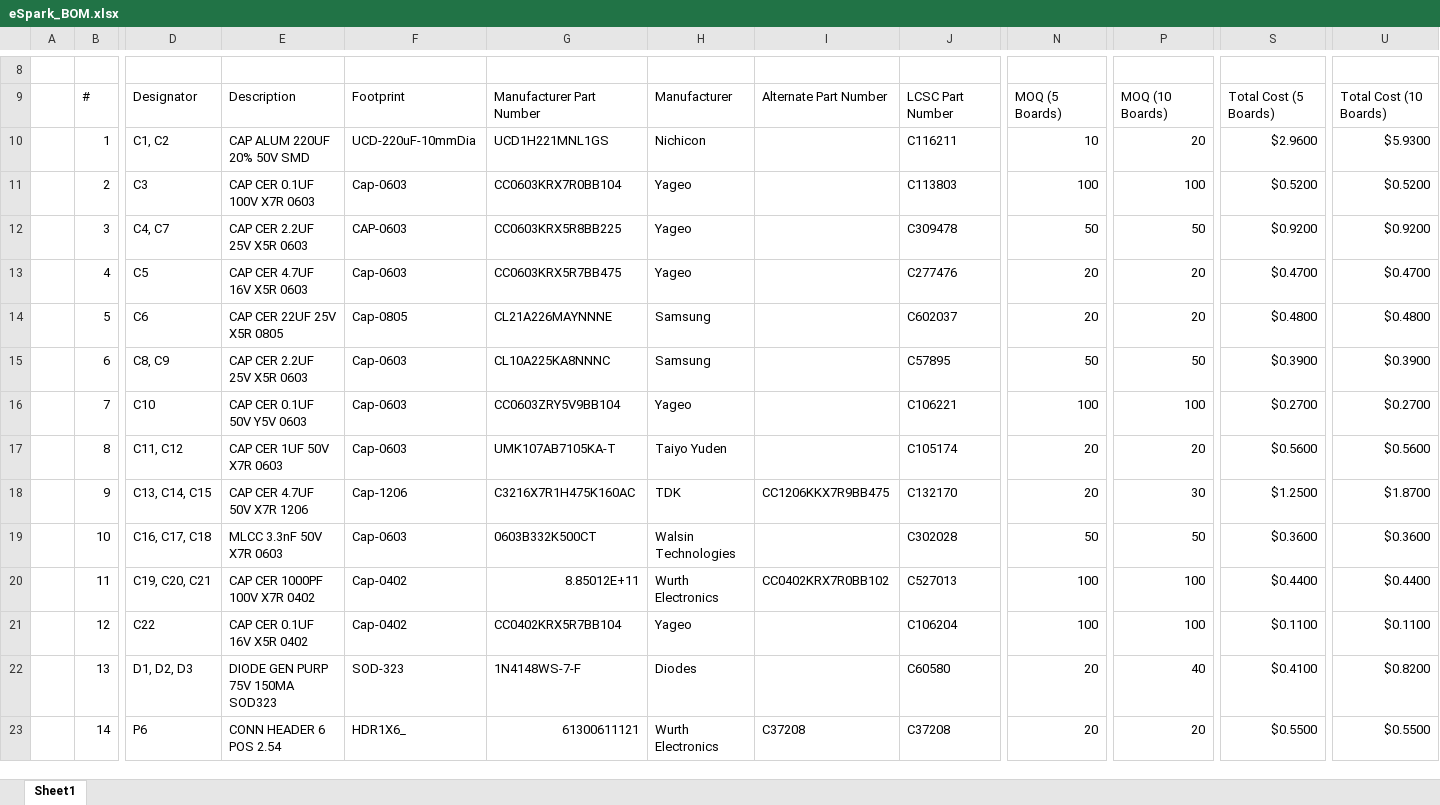
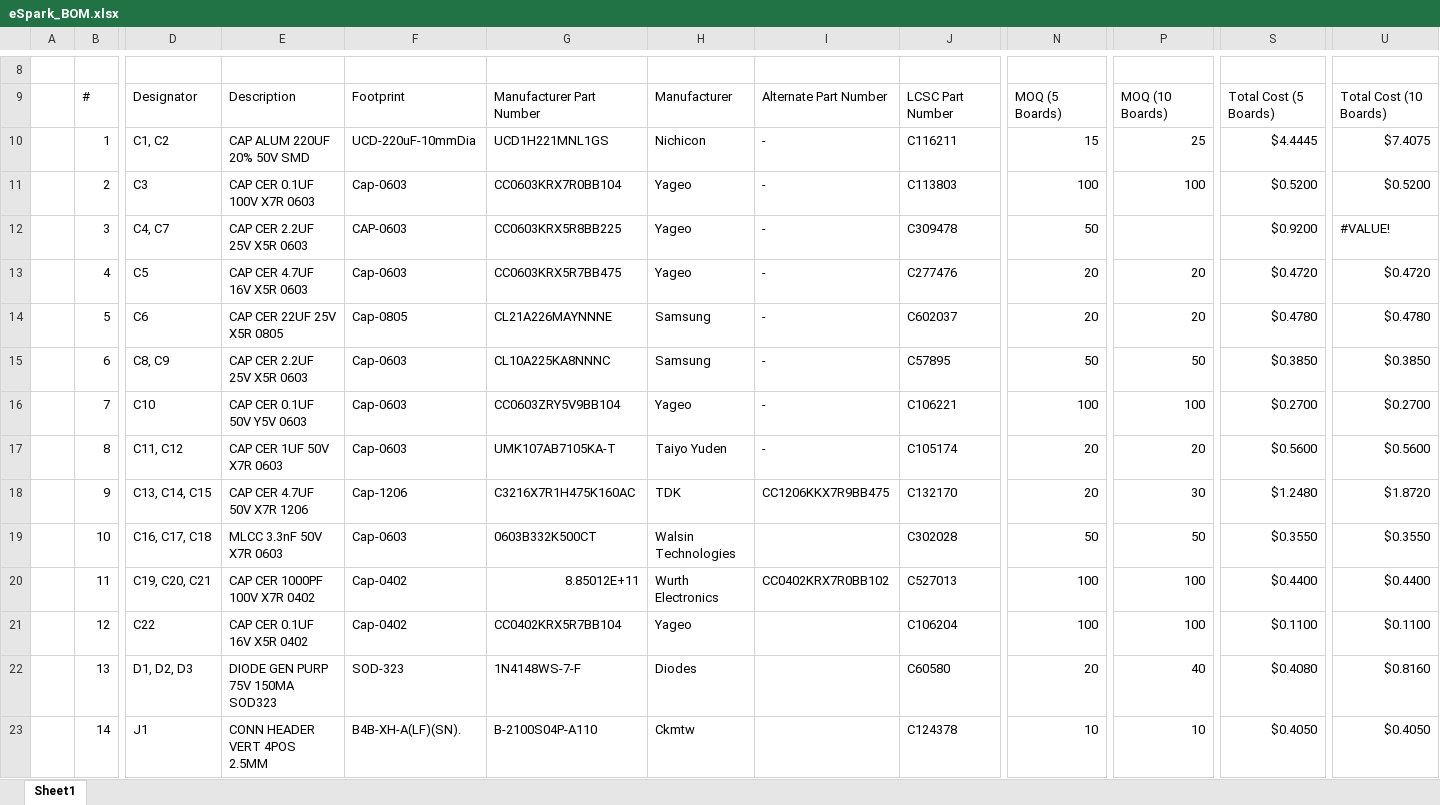
Before and after one commit to eSpark-Consulting-Group/mahmood-ptzkeyboard, an Excel workbook: Deliverables/BOM/PAC5527/eSpark_BOM.xlsx, sheet Sheet1, drawn as a sheet; only a part is shown, gaps mark what is left out; values as stored, in another font and other column widths than the file's, no cell formats; charts and pictures not drawn; the diff covers the shown part only; the diff names each change by its address in the sheet, - before the commit and + after, or states it on an @@ line.

Commit message:
#34 In progress

```diff
--- a/Deliverables/BOM/PAC5527/eSpark_BOM.xlsx (sheet Sheet1)
+++ b/Deliverables/BOM/PAC5527/eSpark_BOM.xlsx (sheet Sheet1)
-I10:I17: (empty)
+I10:I17: -
-N10: 10
+N10: 15
-P10: 20
+P10: 25
-S10: $2.9600
+S10: $4.4445
-U10: $5.9300
+U10: $7.4075
-P12: 50
+P12: (empty)
-U12: $0.9200
+U12: #VALUE!
-S13: $0.4700
+S13: $0.4720
-U13: $0.4700
+U13: $0.4720
-S14: $0.4800
+S14: $0.4780
-U14: $0.4800
+U14: $0.4780
-S15: $0.3900
+S15: $0.3850
-U15: $0.3900
+U15: $0.3850
-S18: $1.2500
+S18: $1.2480
-U18: $1.8700
+U18: $1.8720
-S19: $0.3600
+S19: $0.3550
-U19: $0.3600
+U19: $0.3550
-S22: $0.4100
+S22: $0.4080
-U22: $0.8200
+U22: $0.8160
-D23: P6
+D23: J1
-E23: CONN HEADER 6 POS 2.54
+E23: CONN HEADER VERT 4POS 2.5MM
-F23: HDR1X6_
+F23: B4B-XH-A(LF)(SN).
-G23: 61300611121
+G23: B-2100S04P-A110
-H23: Wurth Electronics
+H23: Ckmtw
-I23: C37208
+I23: (empty)
-J23: C37208
+J23: C124378
-N23: 20
+N23: 10
-P23: 20
+P23: 10
-S23: $0.5500
+S23: $0.4050
-U23: $0.5500
+U23: $0.4050
```
Also changed, not shown: 7 added rows, 7 removed rows and 101 edited cells elsewhere in this sheet, cell formats, formulas that keep their value.
